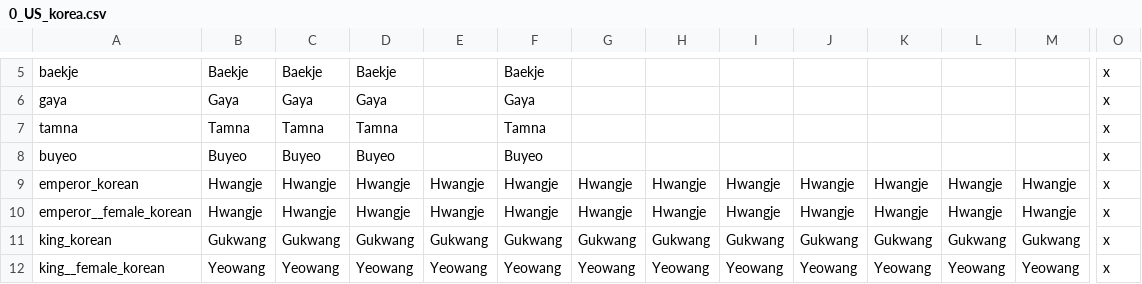
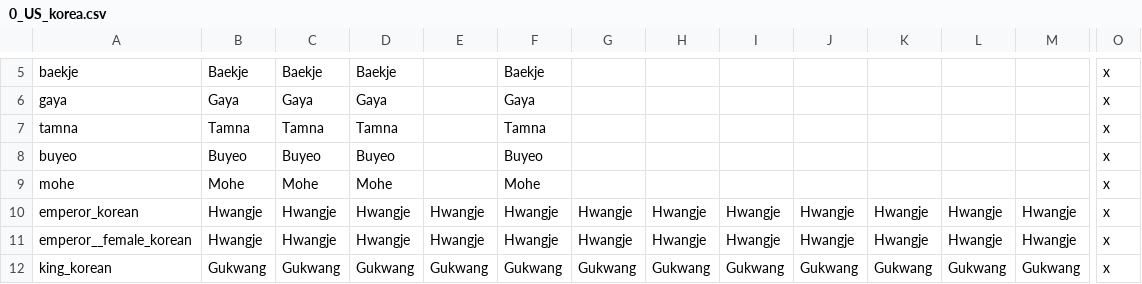
Before and after one commit to JFDCamara/Umbra-Spherae, a CSV file: Umbra Spherae/localisation/0_US_korea.csv, drawn as a sheet; only a part is shown, gaps mark what is left out; the shorter side is filled out with more unchanged rows; rows hold the shown columns only; the diff names each change by its address in the sheet, - before the commit and + after, or states it on an @@ line.

```diff
--- a/Umbra Spherae/localisation/0_US_korea.csv
+++ b/Umbra Spherae/localisation/0_US_korea.csv
+row 9: mohe | Mohe | Mohe | Mohe |  | Mohe |  |  |  |  |  |  |  | x
```
Also changed, not shown: Umbra Spherae/localisation/0_US_cultures_new.csv, 21 other files.
